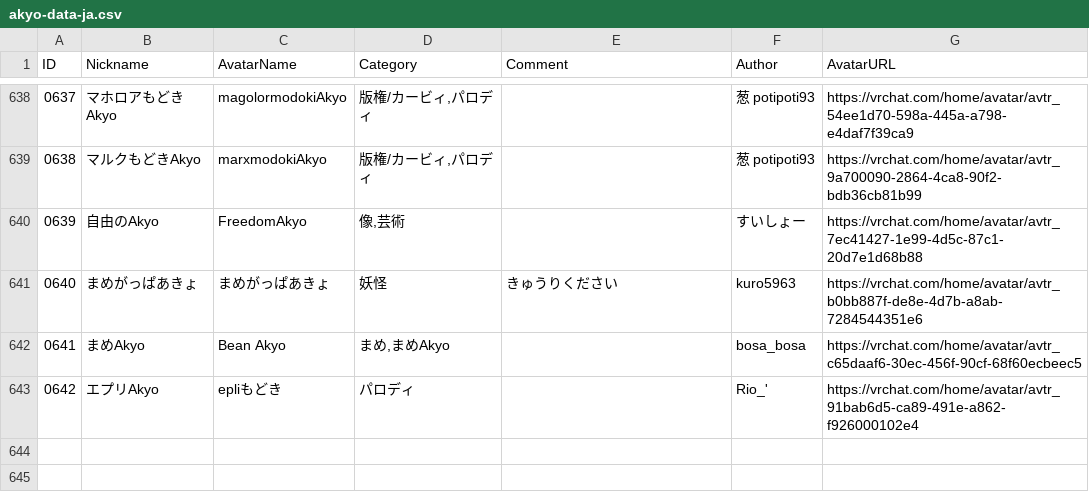
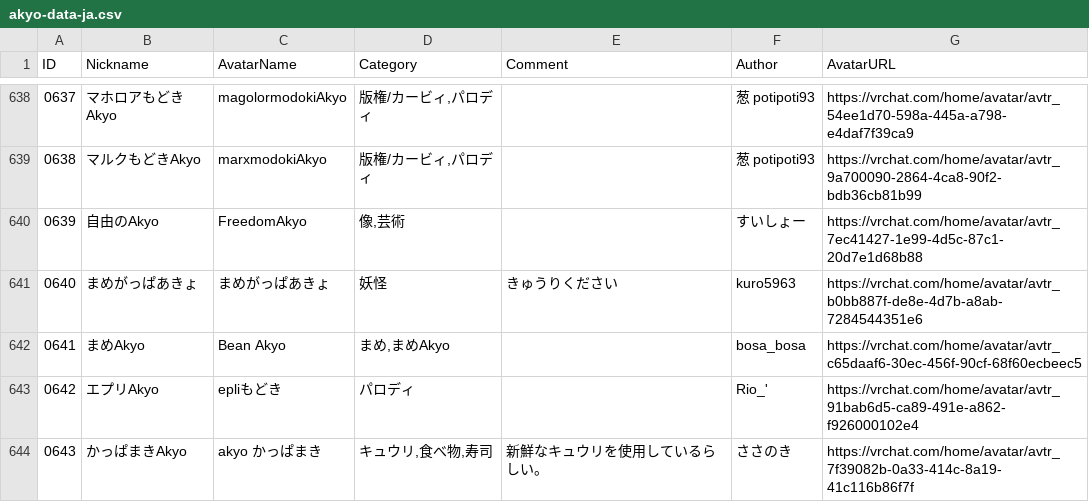
Before and after one commit to rad-vrc/Akyodex, a CSV file: data/akyo-data-ja.csv, drawn as a sheet; only a part is shown, gaps mark what is left out; the diff names each change by its address in the sheet, - before the commit and + after, or states it on an @@ line.

Commit message:
Add Akyo #0643: akyo かっぱまき

```diff
--- a/data/akyo-data-ja.csv
+++ b/data/akyo-data-ja.csv
+row 644: 0643 | かっぱまきAkyo | akyo かっぱまき | キュウリ,食べ物,寿司 | 新鮮なキュウリを使用しているらしい。 | ささのき | https://vrchat.com/home/avatar/avtr_7f39082b-0a33-414c-8a19-41c116b86f7f
```
